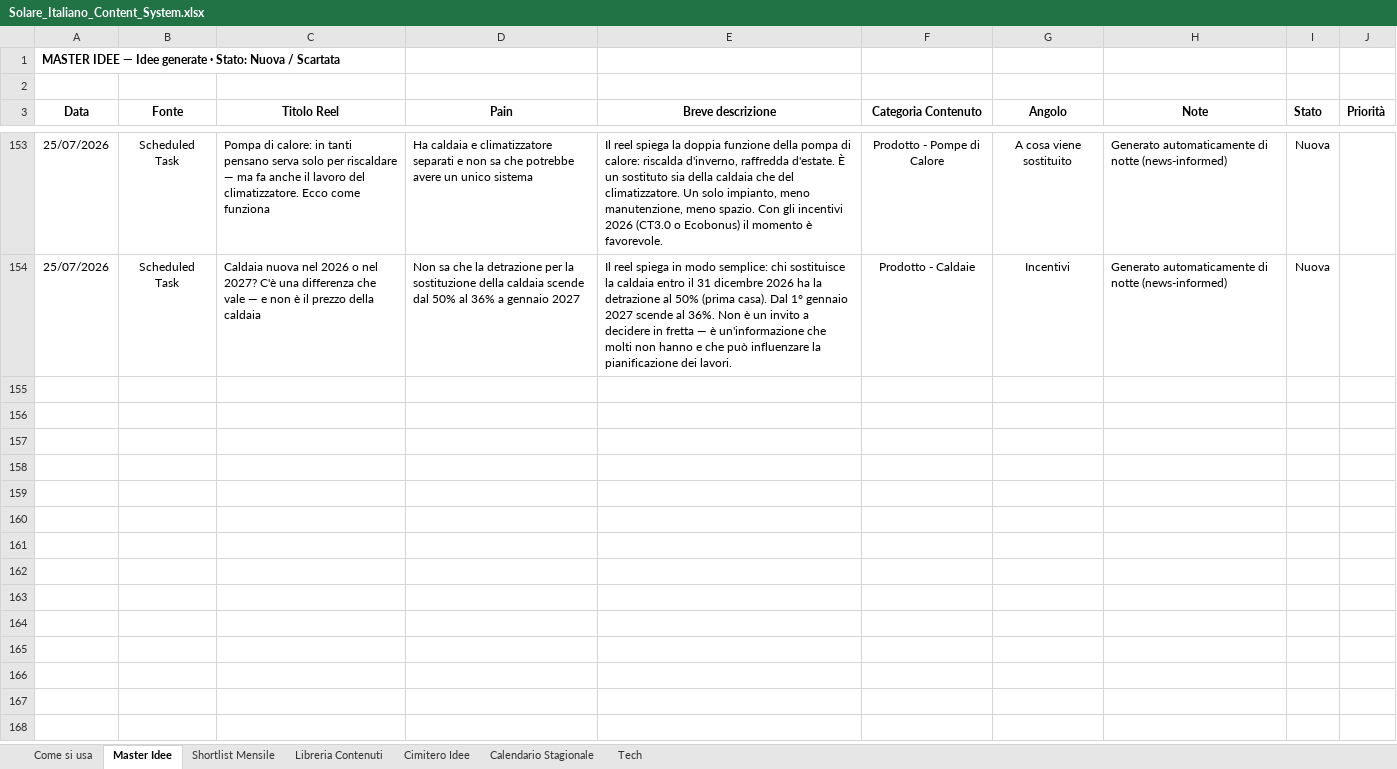
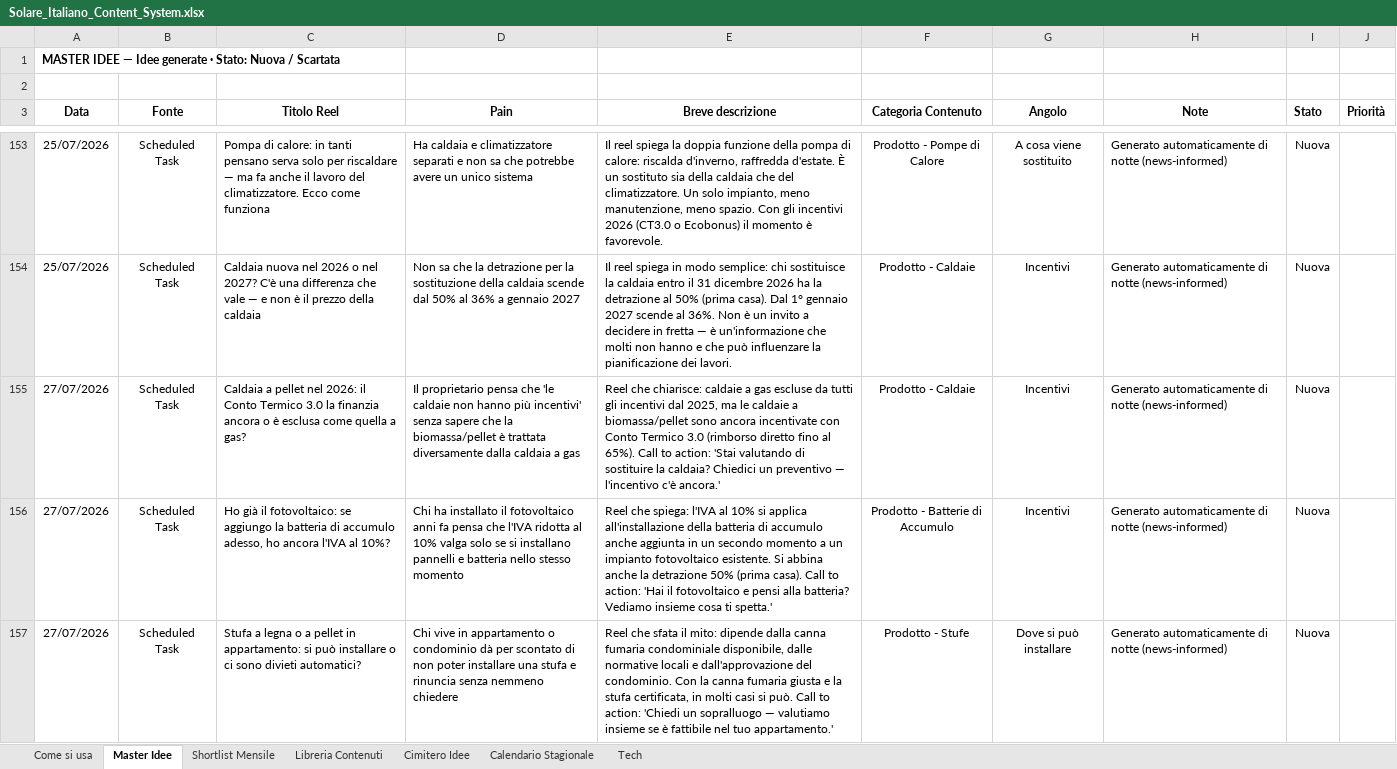
Before and after one commit to DavideRoss99/Solare_Italiano, an Excel workbook: Social/01_Tracker/Solare_Italiano_Content_System.xlsx, sheet Master Idee, drawn as a sheet; only a part is shown, gaps mark what is left out; values as stored, in another font and other column widths than the file's, no borders; the diff covers the shown part only; the diff names each change by its address in the sheet, - before the commit and + after, or states it on an @@ line.

```diff
--- a/Social/01_Tracker/Solare_Italiano_Content_System.xlsx (sheet Master Idee)
+++ b/Social/01_Tracker/Solare_Italiano_Content_System.xlsx (sheet Master Idee)
+row 155: 27/07/2026 | Scheduled Task | Caldaia a pellet nel 2026: il Conto Termico 3.0 la finanzia ancora o è esclusa come quella a gas? | Il proprietario pensa che 'le caldaie non hanno più incentivi' senza sapere che la biomassa/pellet è trattata diversamente dalla caldaia a gas | Reel che chiarisce: caldaie a gas escluse da tutti gli incentivi dal 2025, ma le caldaie a biomassa/pellet sono ancora incentivate con Conto Termico 3.0 (rimborso diretto fino al 65%). Call to action: 'Stai valutando di sostituire la caldaia? Chiedici un preventivo — l'incentivo c'è ancora.' | Prodotto - Caldaie | Incentivi | Generato automaticamente di notte (news-informed) | Nuova
+row 156: 27/07/2026 | Scheduled Task | Ho già il fotovoltaico: se aggiungo la batteria di accumulo adesso, ho ancora l'IVA al 10%? | Chi ha installato il fotovoltaico anni fa pensa che l'IVA ridotta al 10% valga solo se si installano pannelli e batteria nello stesso momento | Reel che spiega: l'IVA al 10% si applica all'installazione della batteria di accumulo anche aggiunta in un secondo momento a un impianto fotovoltaico esistente. Si abbina anche la detrazione 50% (prima casa). Call to action: 'Hai il fotovoltaico e pensi alla batteria? Vediamo insieme cosa ti spetta.' | Prodotto - Batterie di Accumulo | Incentivi | Generato automaticamente di notte (news-informed) | Nuova
+row 157: 27/07/2026 | Scheduled Task | Stufa a legna o a pellet in appartamento: si può installare o ci sono divieti automatici? | Chi vive in appartamento o condominio dà per scontato di non poter installare una stufa e rinuncia senza nemmeno chiedere | Reel che sfata il mito: dipende dalla canna fumaria condominiale disponibile, dalle normative locali e dall'approvazione del condominio. Con la canna fumaria giusta e la stufa certificata, in molti casi si può. Call to action: 'Chiedi un sopralluogo — valutiamo insieme se è fattibile nel tuo appartamento.' | Prodotto - Stufe | Dove si può installare | Generato automaticamente di notte (news-informed) | Nuova
```
Also changed, not shown: 2 added rows elsewhere in this sheet, 1 other file.
